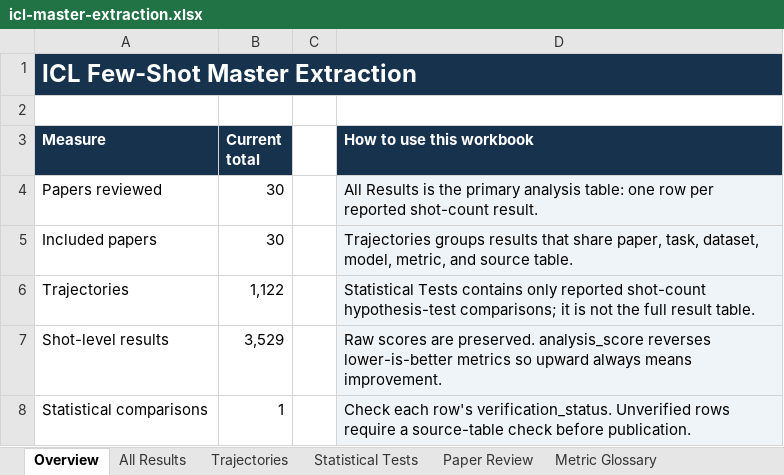
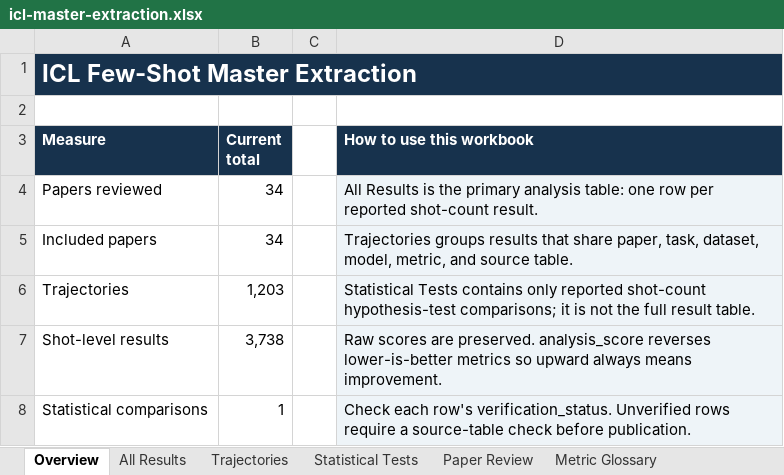
Before and after one commit to Roque3007/icl-trend-atlas, an Excel workbook: public/icl-master-extraction.xlsx, sheet Overview, drawn as a sheet; values as stored, in another font and other column widths than the file's, no borders; the diff names each change by its address in the sheet, - before the commit and + after, or states it on an @@ line.

```diff
--- a/public/icl-master-extraction.xlsx (sheet Overview)
+++ b/public/icl-master-extraction.xlsx (sheet Overview)
-B4:B5 (Current total): 30
+B4:B5 (Current total): 34
-B6 (Current total): 1,122
+B6 (Current total): 1,203
-B7 (Current total): 3,529
+B7 (Current total): 3,738
```
Also changed, not shown: sheet All Results, sheet Trajectories, sheet Metric Glossary, sheet Paper Review, 5 other files.
